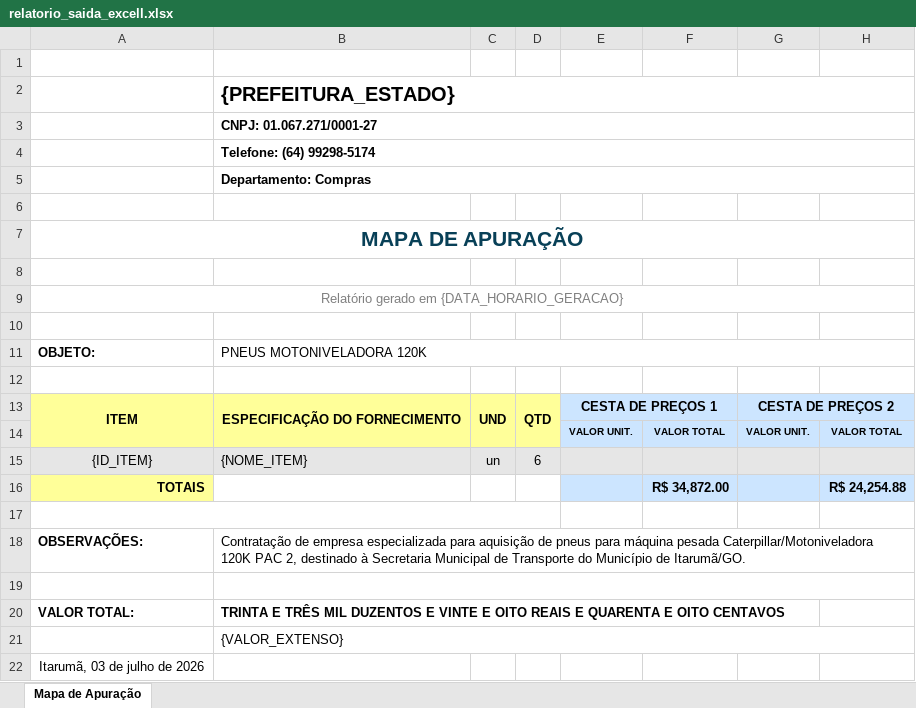
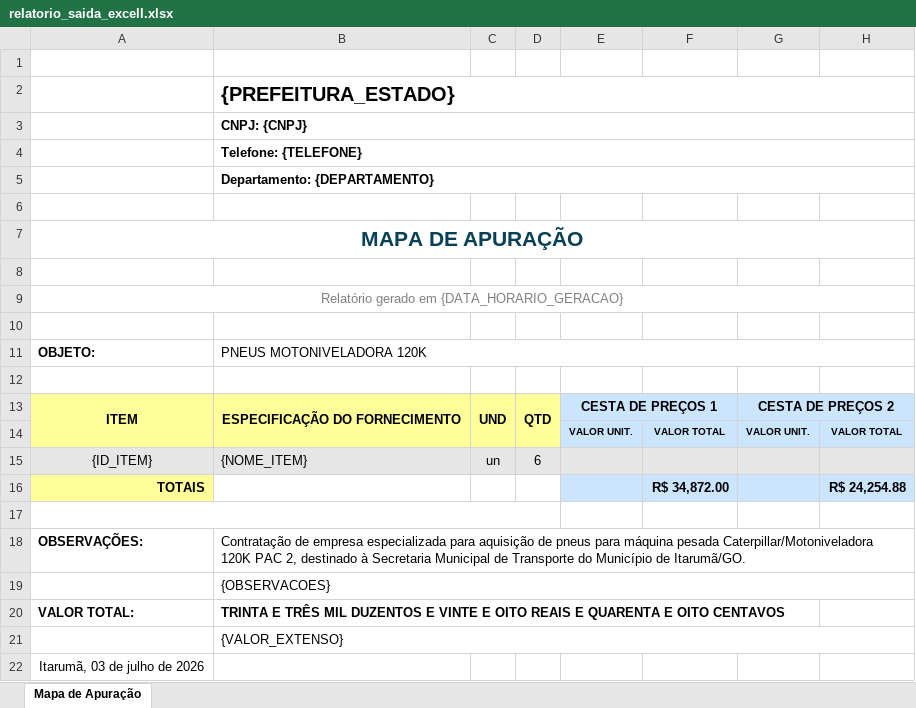
Before and after one commit to DocMasterIA/docmaster-core, an Excel workbook: template_packages/excell_base/relatorio_saida_excell.xlsx, sheet Mapa de Apuração, drawn as a sheet; only a part is shown; values as stored, in another font and other column widths than the file's, no borders; charts and pictures not drawn; the diff names each change by its address in the sheet, - before the commit and + after, or states it on an @@ line.

```diff
--- a/template_packages/excell_base/relatorio_saida_excell.xlsx (sheet Mapa de Apuração)
+++ b/template_packages/excell_base/relatorio_saida_excell.xlsx (sheet Mapa de Apuração)
-B3: CNPJ: 01.067.271/0001-27
+B3: CNPJ: {CNPJ}
-B4: Telefone: (64) 99298-5174
+B4: Telefone: {TELEFONE}
-B5: Departamento: Compras
+B5: Departamento: {DEPARTAMENTO}
-B19: (empty)
+B19: {OBSERVACOES}
```
Also changed, not shown: 6 other files.
